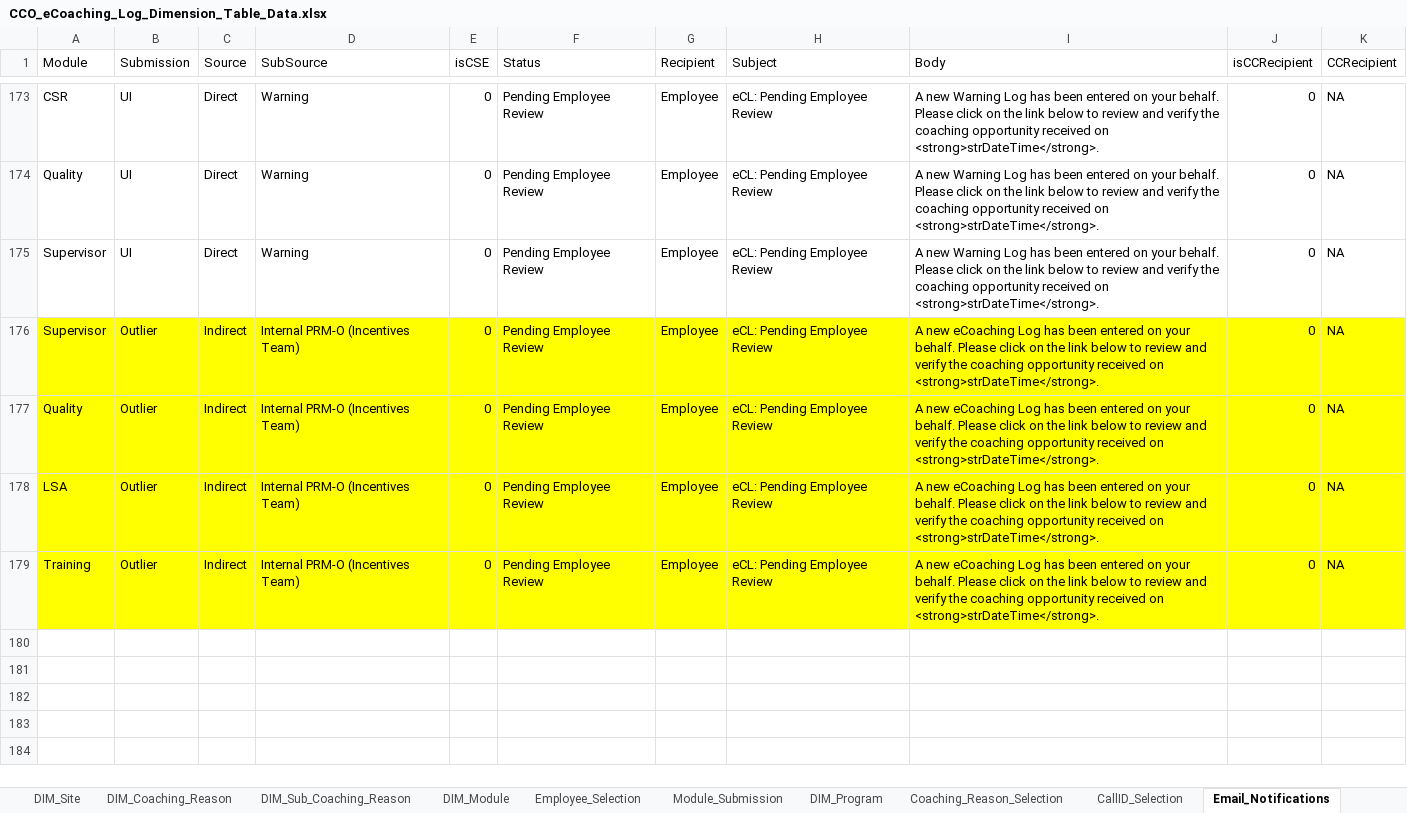
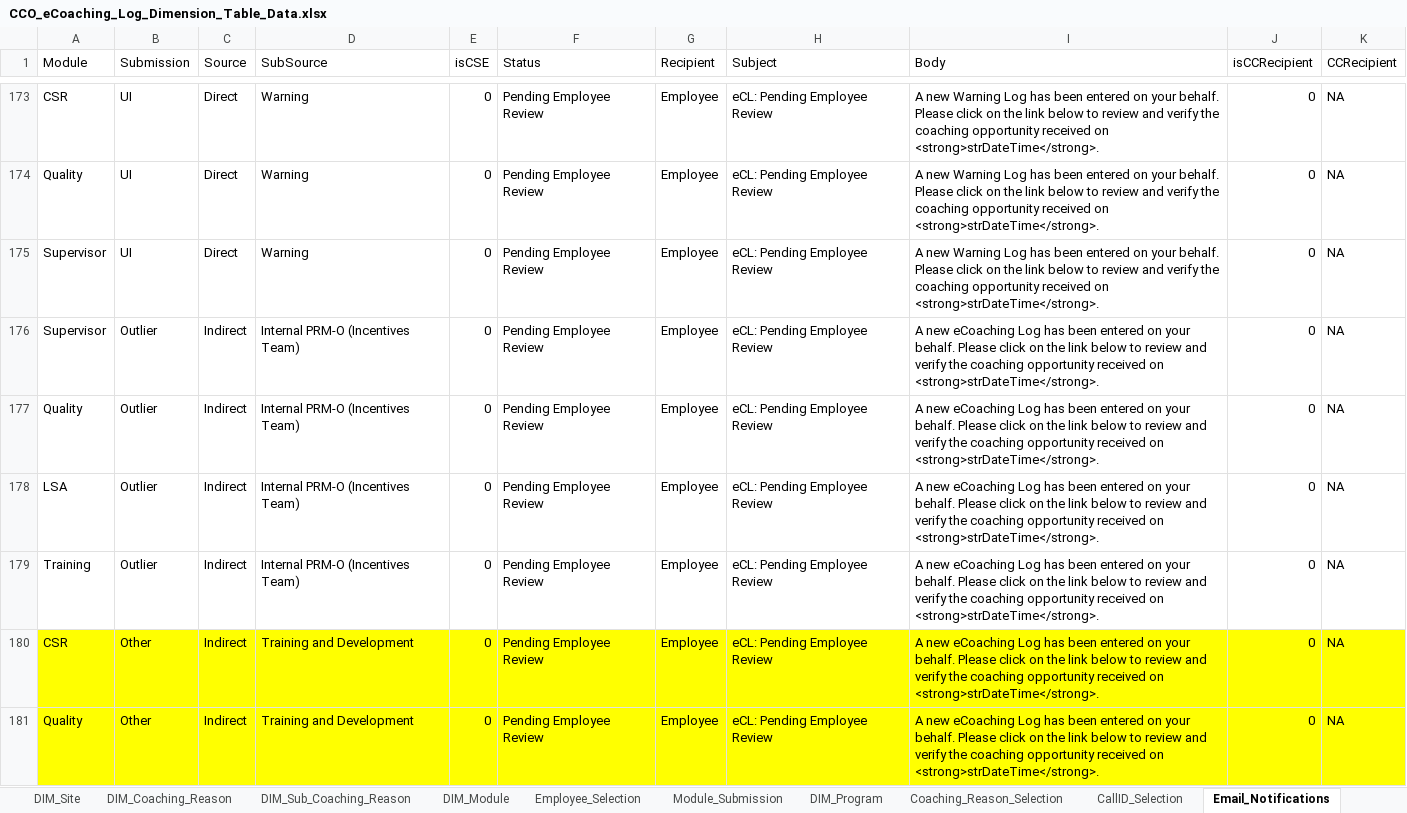
Before and after one commit to maximus-cco/eCoaching_V2_Bak, an Excel workbook: Design/DD/DB/CCO_eCoaching_Log_Dimension_Table_Data.xlsx, sheet Email_Notifications, drawn as a sheet; only a part is shown, gaps mark what is left out; values as stored, in another font and other column widths than the file's, no borders; the diff names each change by its address in the sheet, - before the commit and + after, or states it on an @@ line.

Commit message:
TFS 19937 - Generate coaching log for CSRs regarding credit card policy
git-tfs-id: [https://tfs.omnicloud.local/tfs/cco%20program/]$/eCoaching_V2;C48401

```diff
--- a/Design/DD/DB/CCO_eCoaching_Log_Dimension_Table_Data.xlsx (sheet Email_Notifications)
+++ b/Design/DD/DB/CCO_eCoaching_Log_Dimension_Table_Data.xlsx (sheet Email_Notifications)
-A176:K179 fill: #FFFF00
+A176:K179 fill: none
+row 180: CSR | Other | Indirect | Training and Development | 0 | Pending Employee Review | Employee | eCL: Pending Employee Review | A new eCoaching Log has been entered on your behalf. Please click on the link below to review and verify the coaching opportunity received on <strong>strDateTime</strong>. | 0 | NA
+row 181: Quality | Other | Indirect | Training and Development | 0 | Pending Employee Review | Employee | eCL: Pending Employee Review | A new eCoaching Log has been entered on your behalf. Please click on the link below to review and verify the coaching opportunity received on <strong>strDateTime</strong>. | 0 | NA
```
Also changed, not shown: sheet Revision_History, 1 other file.
